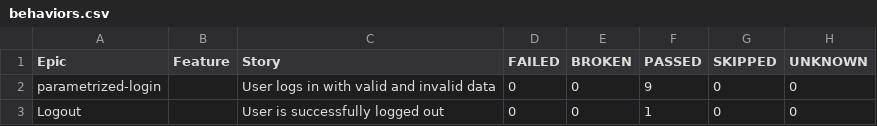
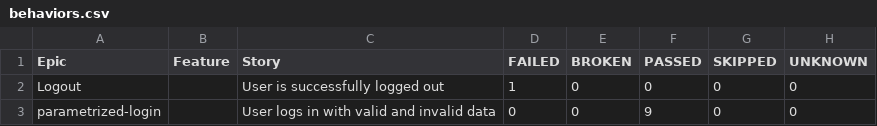
Before and after one commit to Idzanaami/some, a CSV file: 3/data/behaviors.csv, drawn as a sheet.

```diff
--- a/3/data/behaviors.csv
+++ b/3/data/behaviors.csv
@@ -1,3 +1,3 @@
 "Epic","Feature","Story","FAILED","BROKEN","PASSED","SKIPPED","UNKNOWN"
+"Logout","","User is successfully logged out","1","0","0","0","0"
 "parametrized-login","","User logs in with valid and invalid data","0","0","9","0","0"
-"Logout","","User is successfully logged out","0","0","1","0","0"
```
Also changed, not shown: 3/data/suites.csv, 46 other files.
